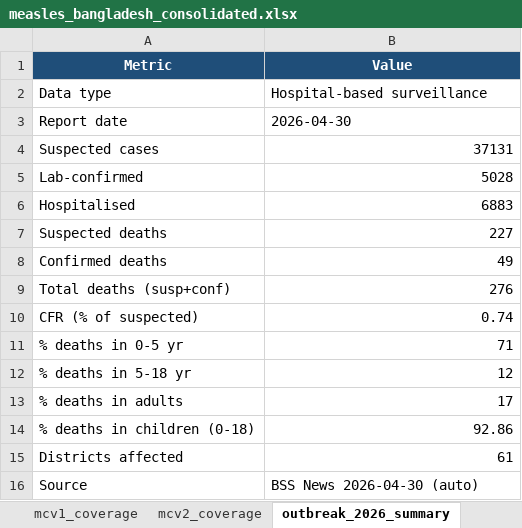
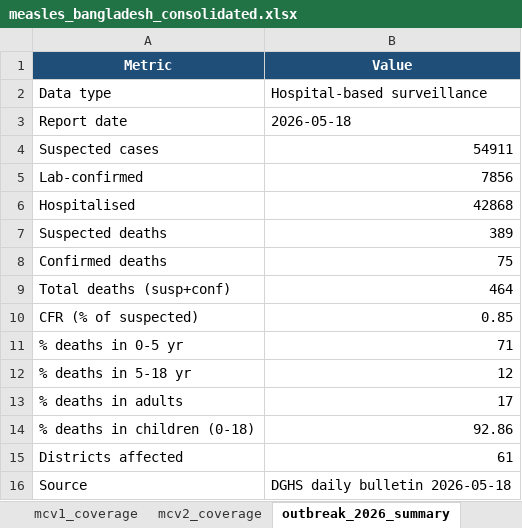
Before and after one commit to awnonbhowmik/Measles_Situation, an Excel workbook: data/processed/measles_bangladesh_consolidated.xlsx, sheet outbreak_2026_summary, drawn as a sheet; values as stored, in another font and other column widths than the file's, no borders; the diff names each change by its address in the sheet, - before the commit and + after, or states it on an @@ line.

```diff
--- a/data/processed/measles_bangladesh_consolidated.xlsx (sheet outbreak_2026_summary)
+++ b/data/processed/measles_bangladesh_consolidated.xlsx (sheet outbreak_2026_summary)
-B3 (Value): 2026-04-30
+B3 (Value): 2026-05-18
-B4 (Value): 37131
+B4 (Value): 54911
-B5 (Value): 5028
+B5 (Value): 7856
-B6 (Value): 6883
+B6 (Value): 42868
-B7 (Value): 227
+B7 (Value): 389
-B8 (Value): 49
+B8 (Value): 75
-B9 (Value): 276
+B9 (Value): 464
-B10 (Value): 0.74
+B10 (Value): 0.85
-B16 (Value): BSS News 2026-04-30 (auto)
+B16 (Value): DGHS daily bulletin 2026-05-18
```
Also changed, not shown: sheet outbreak_2026_timeseries, sheet outbreak_2026_districts, sheet update_log, 21 other files.
